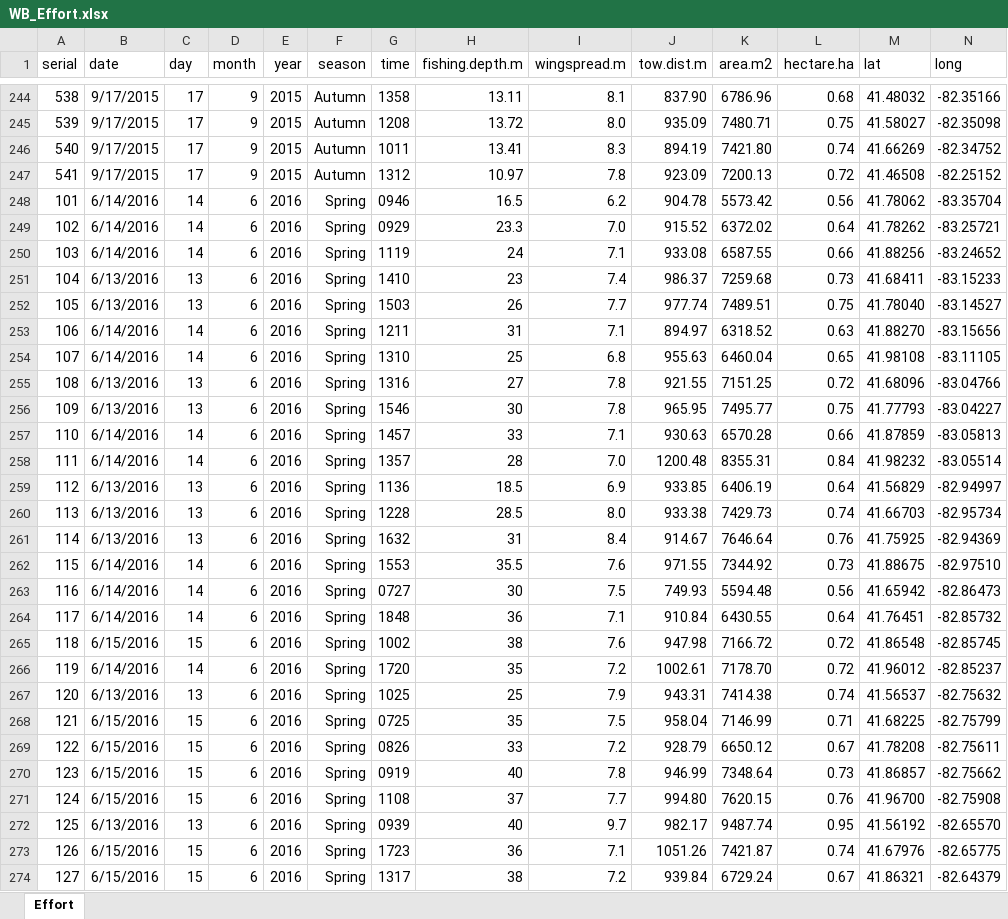
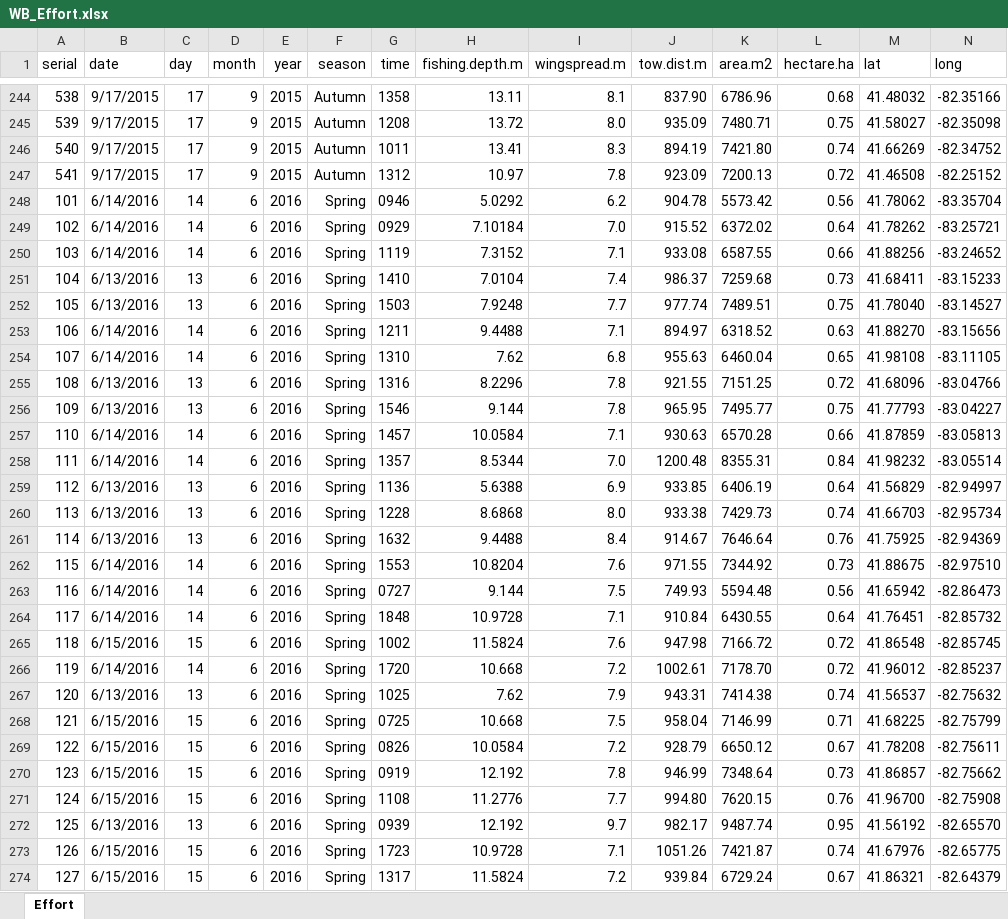
Before and after one commit to taylorstewart/LakeErie-Western-Basin-Shiny-App, an Excel workbook: data_prep/WB_Effort.xlsx, sheet Effort, drawn as a sheet; only a part is shown, gaps mark what is left out; values as stored, in another font and other column widths than the file's, no borders; the diff covers the shown part only; the diff names each change by its address in the sheet, - before the commit and + after, or states it on an @@ line.

```diff
--- a/data_prep/WB_Effort.xlsx (sheet Effort)
+++ b/data_prep/WB_Effort.xlsx (sheet Effort)
-H248 (fishing.depth.m): 16.5
+H248 (fishing.depth.m): 5.0292
-H249 (fishing.depth.m): 23.3
+H249 (fishing.depth.m): 7.10184
-H250 (fishing.depth.m): 24
+H250 (fishing.depth.m): 7.3152
-H251 (fishing.depth.m): 23
+H251 (fishing.depth.m): 7.0104
-H252 (fishing.depth.m): 26
+H252 (fishing.depth.m): 7.9248
-H253 (fishing.depth.m): 31
+H253 (fishing.depth.m): 9.4488
-H254 (fishing.depth.m): 25
+H254 (fishing.depth.m): 7.62
-H255 (fishing.depth.m): 27
+H255 (fishing.depth.m): 8.2296
-H256 (fishing.depth.m): 30
+H256 (fishing.depth.m): 9.144
-H257 (fishing.depth.m): 33
+H257 (fishing.depth.m): 10.0584
-H258 (fishing.depth.m): 28
+H258 (fishing.depth.m): 8.5344
-H259 (fishing.depth.m): 18.5
+H259 (fishing.depth.m): 5.6388
-H260 (fishing.depth.m): 28.5
+H260 (fishing.depth.m): 8.6868
-H261 (fishing.depth.m): 31
+H261 (fishing.depth.m): 9.4488
-H262 (fishing.depth.m): 35.5
+H262 (fishing.depth.m): 10.8204
-H263 (fishing.depth.m): 30
+H263 (fishing.depth.m): 9.144
-H264 (fishing.depth.m): 36
+H264 (fishing.depth.m): 10.9728
-H265 (fishing.depth.m): 38
+H265 (fishing.depth.m): 11.5824
-H266 (fishing.depth.m): 35
+H266 (fishing.depth.m): 10.668
-H267 (fishing.depth.m): 25
+H267 (fishing.depth.m): 7.62
-H268 (fishing.depth.m): 35
+H268 (fishing.depth.m): 10.668
-H269 (fishing.depth.m): 33
+H269 (fishing.depth.m): 10.0584
-H270 (fishing.depth.m): 40
+H270 (fishing.depth.m): 12.192
-H271 (fishing.depth.m): 37
+H271 (fishing.depth.m): 11.2776
-H272 (fishing.depth.m): 40
+H272 (fishing.depth.m): 12.192
-H273 (fishing.depth.m): 36
+H273 (fishing.depth.m): 10.9728
-H274 (fishing.depth.m): 38
+H274 (fishing.depth.m): 11.5824
```
Also changed, not shown: 41 added rows and 14 edited cells elsewhere in this sheet, formulas that keep their value, data_prep/WB_CatchCounts.xlsx, data_prep/WB_CatchHA.xlsx, 15 other files.
